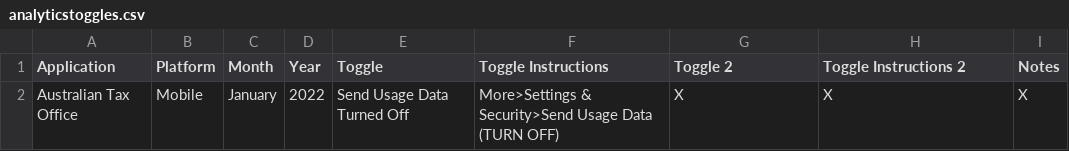
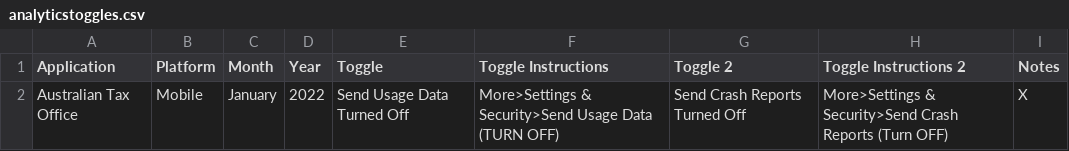
Before and after one commit to TomDotCom4/analyticstoggling, a CSV file: analyticstoggles.csv, drawn as a sheet.

Commit message:
Update analyticstoggles.csv

```diff
--- a/analyticstoggles.csv
+++ b/analyticstoggles.csv
@@ -1,2 +1,2 @@
 Application,Platform,Month,Year,Toggle,Toggle Instructions,Toggle 2,Toggle Instructions 2,Notes
-Australian Tax Office,Mobile,January,2022,Send Usage Data Turned Off,More>Settings & Security>Send Usage Data (TURN OFF),X,X,X
+Australian Tax Office,Mobile,January,2022,Send Usage Data Turned Off,More>Settings & Security>Send Usage Data (TURN OFF),Send Crash Reports Turned Off,More>Settings & Security>Send Crash Reports (Turn OFF),X
```
